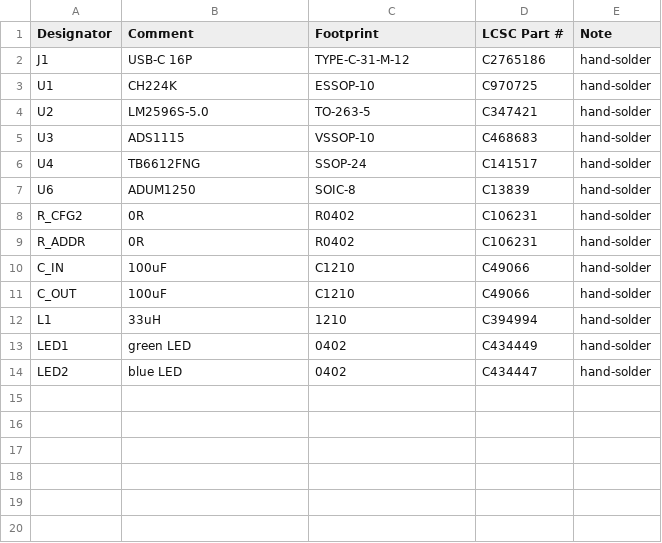
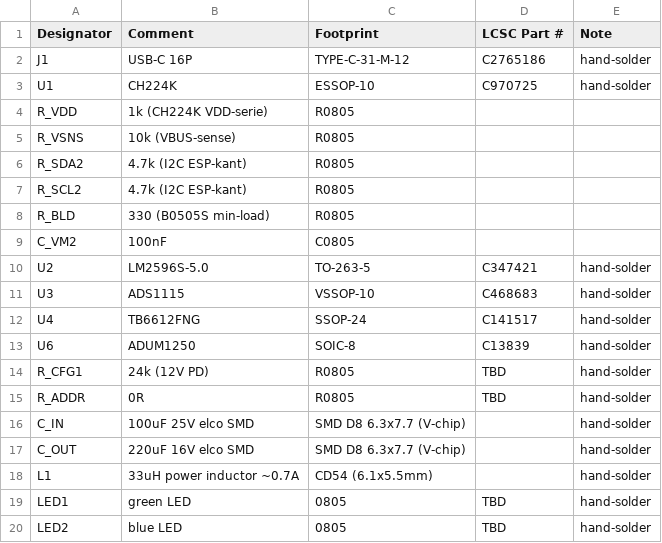
Before and after one commit to rvbcrs/PoolLab, a CSV file: pcb/pura-self-source.csv, drawn as a sheet.

```diff
--- a/pcb/pura-self-source.csv
+++ b/pcb/pura-self-source.csv
@@ -3,2 +3,8 @@ J1,USB-C 16P,TYPE-C-31-M-12,C2765186,hand-solder
 U1,CH224K,ESSOP-10,C970725,hand-solder
+R_VDD,1k (CH224K VDD-serie),R0805,,
+R_VSNS,10k (VBUS-sense),R0805,,
+R_SDA2,4.7k (I2C ESP-kant),R0805,,
+R_SCL2,4.7k (I2C ESP-kant),R0805,,
+R_BLD,330 (B0505S min-load),R0805,,
+C_VM2,100nF,C0805,,
 U2,LM2596S-5.0,TO-263-5,C347421,hand-solder
@@ -7,8 +13,8 @@ U4,TB6612FNG,SSOP-24,C141517,hand-solder
 U6,ADUM1250,SOIC-8,C13839,hand-solder
-R_CFG2,0R,R0402,C106231,hand-solder
-R_ADDR,0R,R0402,C106231,hand-solder
-C_IN,100uF,C1210,C49066,hand-solder
-C_OUT,100uF,C1210,C49066,hand-solder
-L1,33uH,1210,C394994,hand-solder
-LED1,green LED,0402,C434449,hand-solder
-LED2,blue LED,0402,C434447,hand-solder
+R_CFG1,24k (12V PD),R0805,TBD,hand-solder
+R_ADDR,0R,R0805,TBD,hand-solder
+C_IN,100uF 25V elco SMD,SMD D8 6.3x7.7 (V-chip),,hand-solder
+C_OUT,220uF 16V elco SMD,SMD D8 6.3x7.7 (V-chip),,hand-solder
+L1,33uH power inductor ~0.7A,CD54 (6.1x5.5mm),,hand-solder
+LED1,green LED,0805,TBD,hand-solder
+LED2,blue LED,0805,TBD,hand-solder
```
Also changed, not shown: pcb/pura-bom-basic.csv, pcb/pura-bom.csv, 46 other files.
